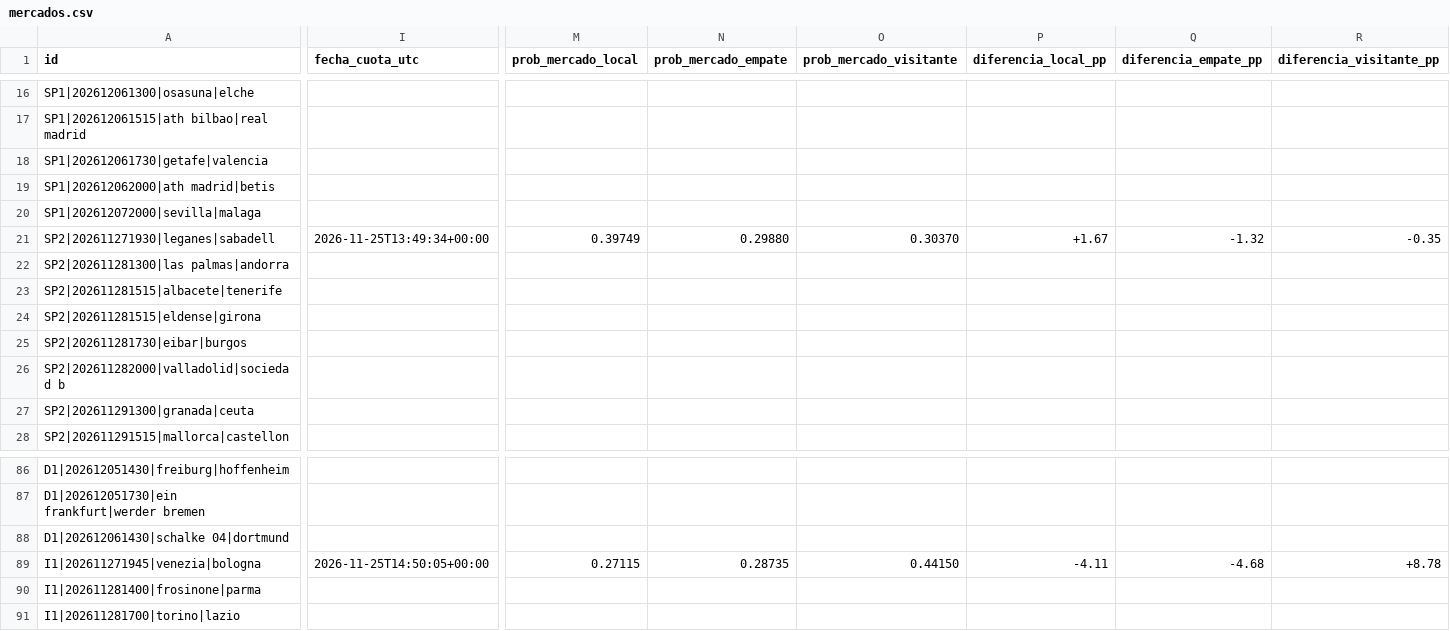
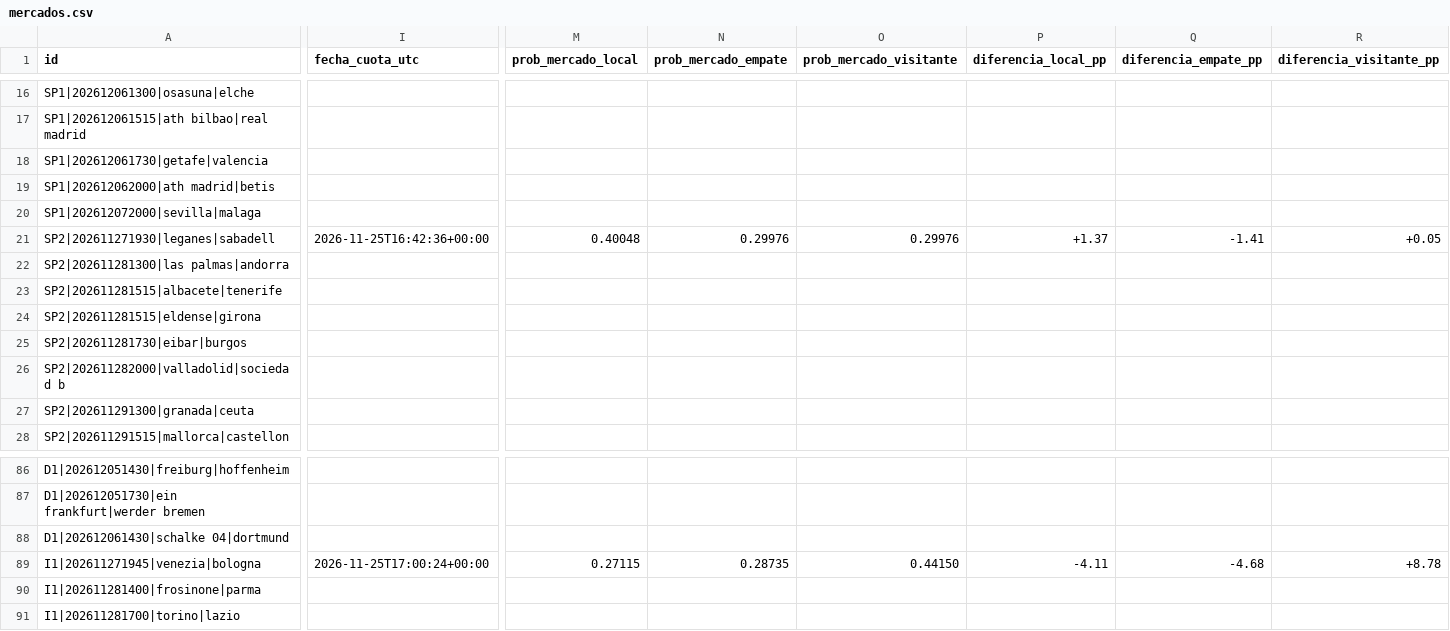
Before and after one commit to rasekes86/football-ai-lab, a CSV file: output/mercados.csv, drawn as a sheet; only a part is shown, gaps mark what is left out; the diff names each change by its address in the sheet, - before the commit and + after, or states it on an @@ line.

```diff
--- a/output/mercados.csv
+++ b/output/mercados.csv
-I21 (fecha_cuota_utc): 2026-11-25T13:49:34+00:00
+I21 (fecha_cuota_utc): 2026-11-25T16:42:36+00:00
-M21 (prob_mercado_local): 0.39749
+M21 (prob_mercado_local): 0.40048
-N21 (prob_mercado_empate): 0.29880
+N21 (prob_mercado_empate): 0.29976
-O21 (prob_mercado_visitante): 0.30370
+O21 (prob_mercado_visitante): 0.29976
-P21 (diferencia_local_pp): +1.67
+P21 (diferencia_local_pp): +1.37
-Q21 (diferencia_empate_pp): -1.32
+Q21 (diferencia_empate_pp): -1.41
-R21 (diferencia_visitante_pp): -0.35
+R21 (diferencia_visitante_pp): +0.05
-I89 (fecha_cuota_utc): 2026-11-25T14:50:05+00:00
+I89 (fecha_cuota_utc): 2026-11-25T17:00:24+00:00
```
Also changed, not shown: output/historico_cuotas_top3.csv, output/historico_oportunidades_150.csv, 29 other files.
